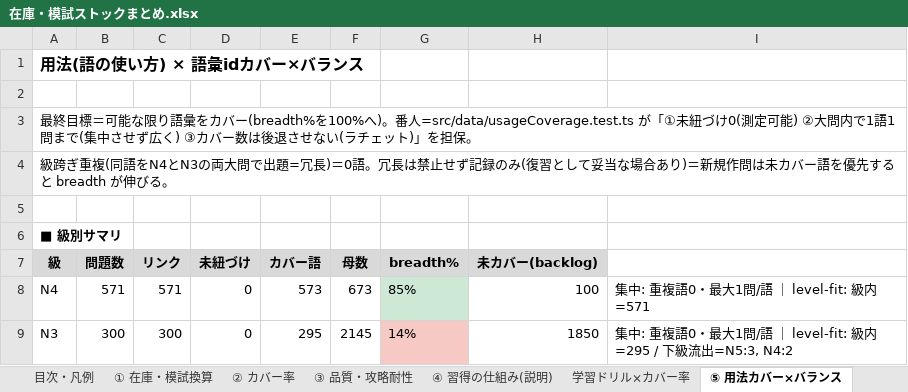
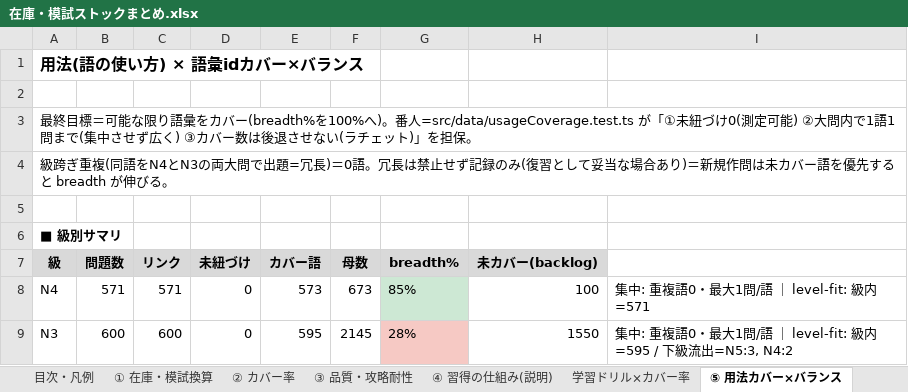
Before and after one commit to JinKato2020/safa-JLPT, an Excel workbook: memory/在庫・模試ストックまとめ.xlsx, sheet ⑤ 用法カバー×バランス, drawn as a sheet; values as stored, in another font and other column widths than the file's, no borders; the diff names each change by its address in the sheet, - before the commit and + after, or states it on an @@ line.

```diff
--- a/memory/在庫・模試ストックまとめ.xlsx (sheet ⑤ 用法カバー×バランス)
+++ b/memory/在庫・模試ストックまとめ.xlsx (sheet ⑤ 用法カバー×バランス)
-B9 (問題数): 300
+B9 (問題数): 600
-C9 (リンク): 300
+C9 (リンク): 600
-E9 (カバー語): 295
+E9 (カバー語): 595
-G9 (breadth%): 14%
+G9 (breadth%): 28%
-H9 (未カバー(backlog)): 1850
+H9 (未カバー(backlog)): 1550
-I9: …level-fit: 級内=295 / 下級流…
+I9: …level-fit: 級内=595 / 下級流…
```
Also changed, not shown: 14 other files.
